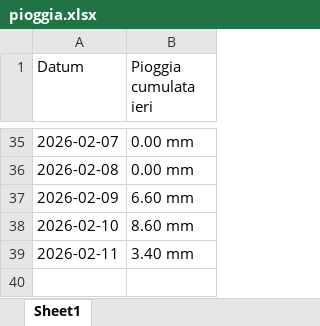
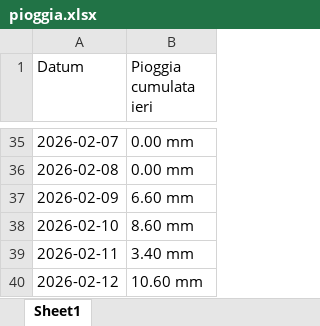
Before and after one commit to thoemix/pioggia-Paduledda, an Excel workbook: pioggia.xlsx, sheet Sheet1, drawn as a sheet; only a part is shown, gaps mark what is left out; values as stored, in another font and other column widths than the file's, no borders; the diff names each change by its address in the sheet, - before the commit and + after, or states it on an @@ line.

```diff
--- a/pioggia.xlsx (sheet Sheet1)
+++ b/pioggia.xlsx (sheet Sheet1)
+row 40: 2026-02-12 | 10.60 mm
```
